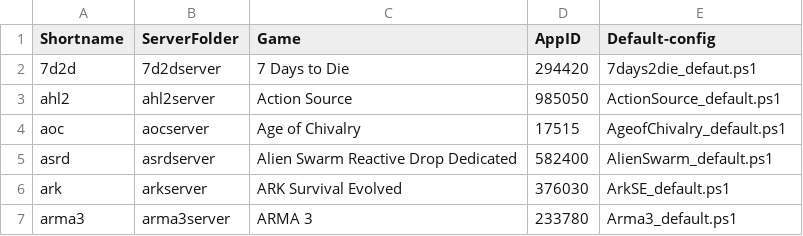
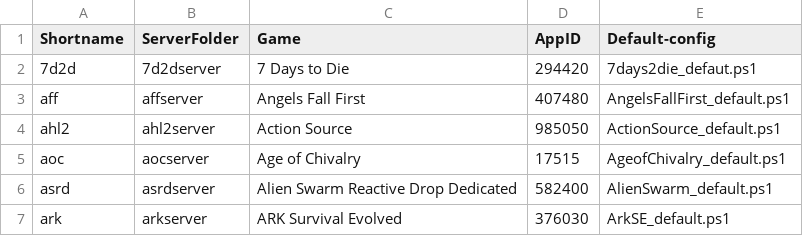
Before and after one commit to Robomikel/Steam-Server-Manager, a CSV file: data/serverlist.csv, drawn as a sheet; only a part is shown; the shorter side is filled out with more unchanged rows.

Commit message:
updated - added Angels Fall First

```diff
--- a/data/serverlist.csv
+++ b/data/serverlist.csv
@@ -2,2 +2,3 @@ Shortname,ServerFolder,Game,AppID,Default-config,
 7d2d,7d2dserver,7 Days to Die,294420,7days2die_defaut.ps1,
+aff,affserver,Angels Fall First,407480,AngelsFallFirst_default.ps1,
 ahl2,ahl2server,Action Source,985050,ActionSource_default.ps1,
```
Also changed, not shown: 3 other files.
